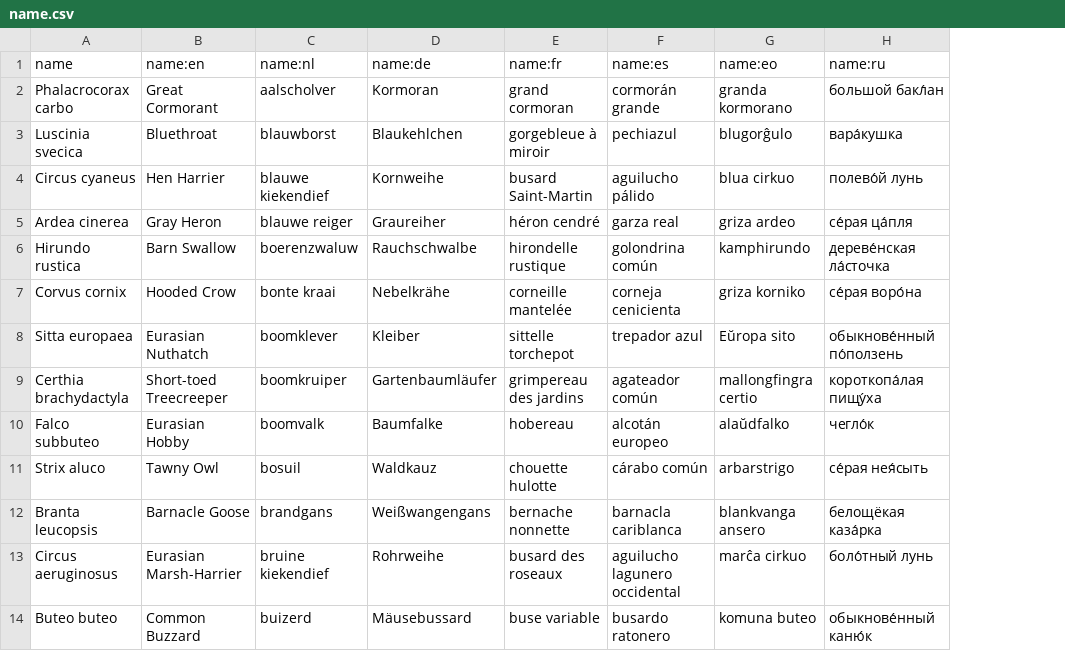
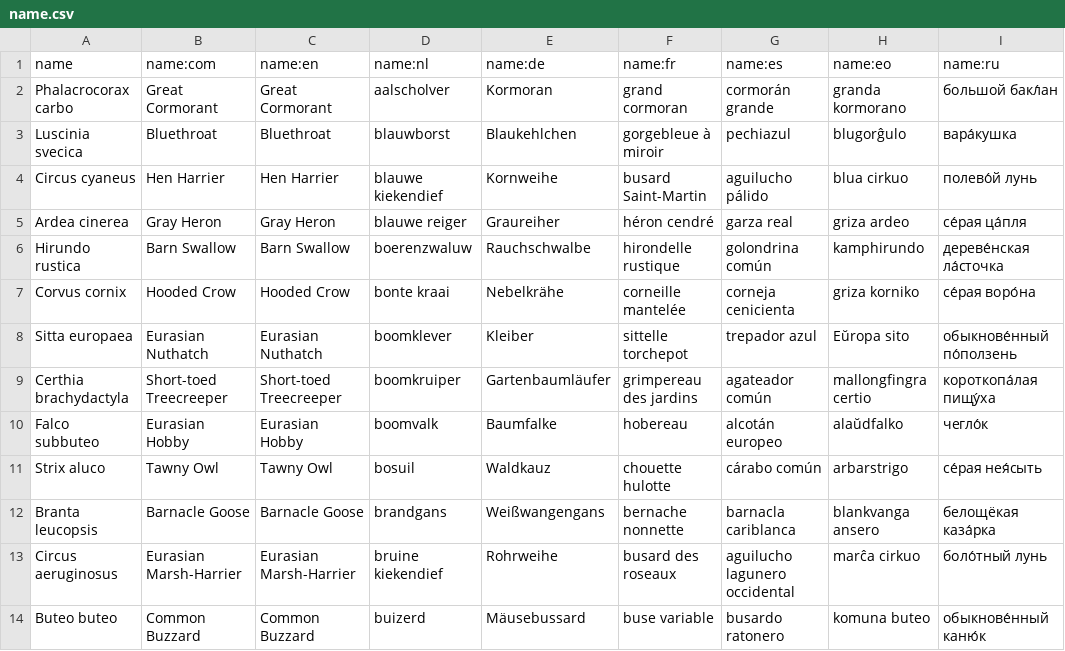
Before and after one commit to pschonev/anki-central-european-birds, a CSV file: src/data/name.csv, drawn as a sheet; only a part is shown; the diff names each change by its address in the sheet, - before the commit and + after, or states it on an @@ line.

Commit message:
added common names

```diff
--- a/src/data/name.csv
+++ b/src/data/name.csv
+column B (name:com), rows 2-14: Great Cormorant | Bluethroat | Hen Harrier | Gray Heron | Barn Swallow | Hooded Crow | Eurasian Nuthatch | Short-toed Treecreeper | Eurasian Hobby | Tawny Owl | Barnacle Goose | Eurasian Marsh-Harrier | Common Buzzard
```
